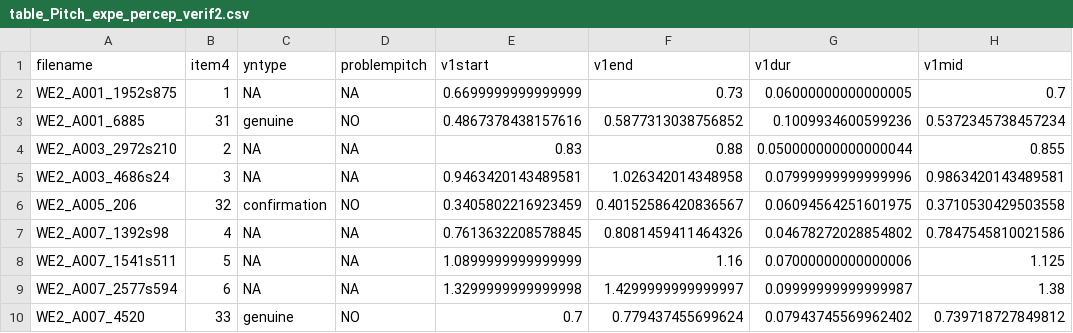
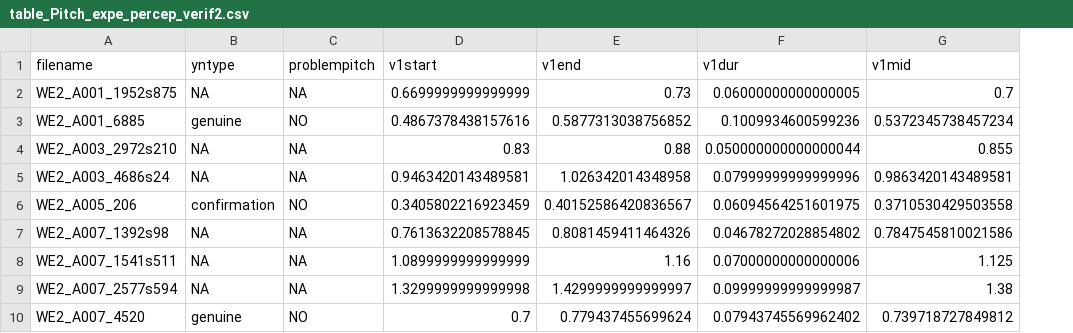
Before and after one commit to ltinsitu/EXPs_perception_contours_finaux, a CSV file: Expe_perception_verif_methodo_2/table_Pitch_expe_percep_verif2.csv, drawn as a sheet; only a part is shown; the diff names each change by its address in the sheet, - before the commit and + after, or states it on an @@ line.

```diff
--- a/Expe_perception_verif_methodo_2/table_Pitch_expe_percep_verif2.csv
+++ b/Expe_perception_verif_methodo_2/table_Pitch_expe_percep_verif2.csv
-column B (item4), rows 2-10: 1 | 31 | 2 | 3 | 32 | 4 | 5 | 6 | 33
```
Also changed, not shown: 15 other files.
